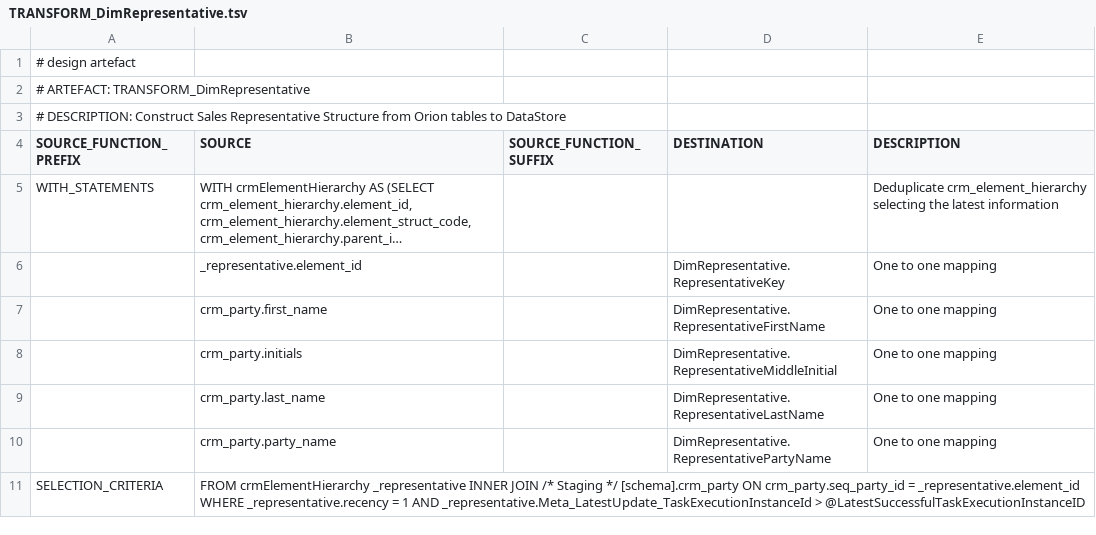
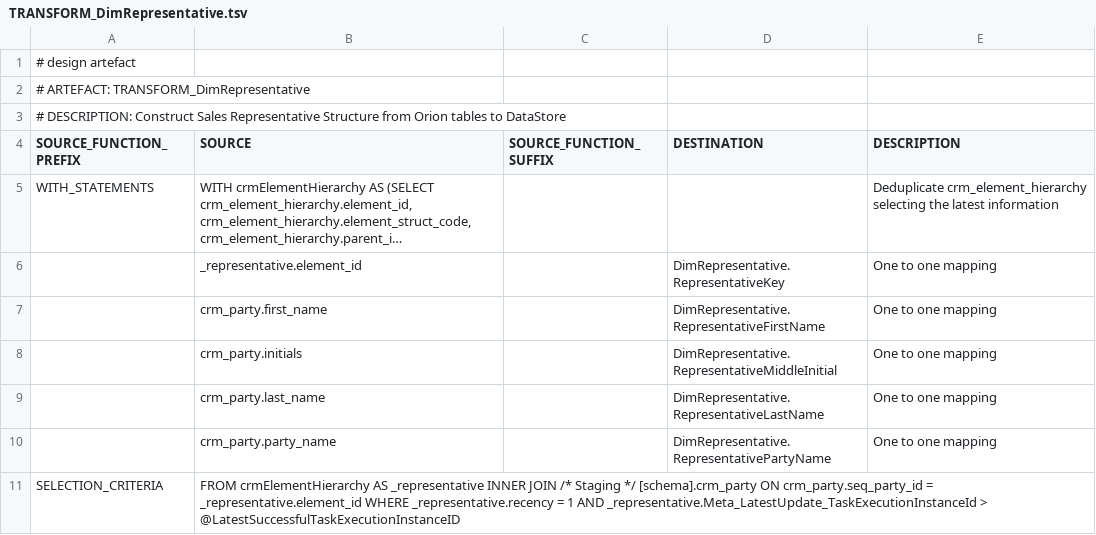
Before and after one commit to melvinwi/EDWCI, a TSV file: transformations/TRANSFORM_DimRepresentative.tsv, drawn as a sheet; long unchanged cells end in …; the diff names each change by its address in the sheet, - before the commit and + after, or states it on an @@ line.

Commit message:
Test shell for DimRepresentative [#496]

```diff
--- a/transformations/TRANSFORM_DimRepresentative.tsv
+++ b/transformations/TRANSFORM_DimRepresentative.tsv
-B11 (SOURCE): FROM crmElementHierarchy _representative INNER…
+B11 (SOURCE): FROM crmElementHierarchy AS _representative INNER…
```
Also changed, not shown: 5 other files.
